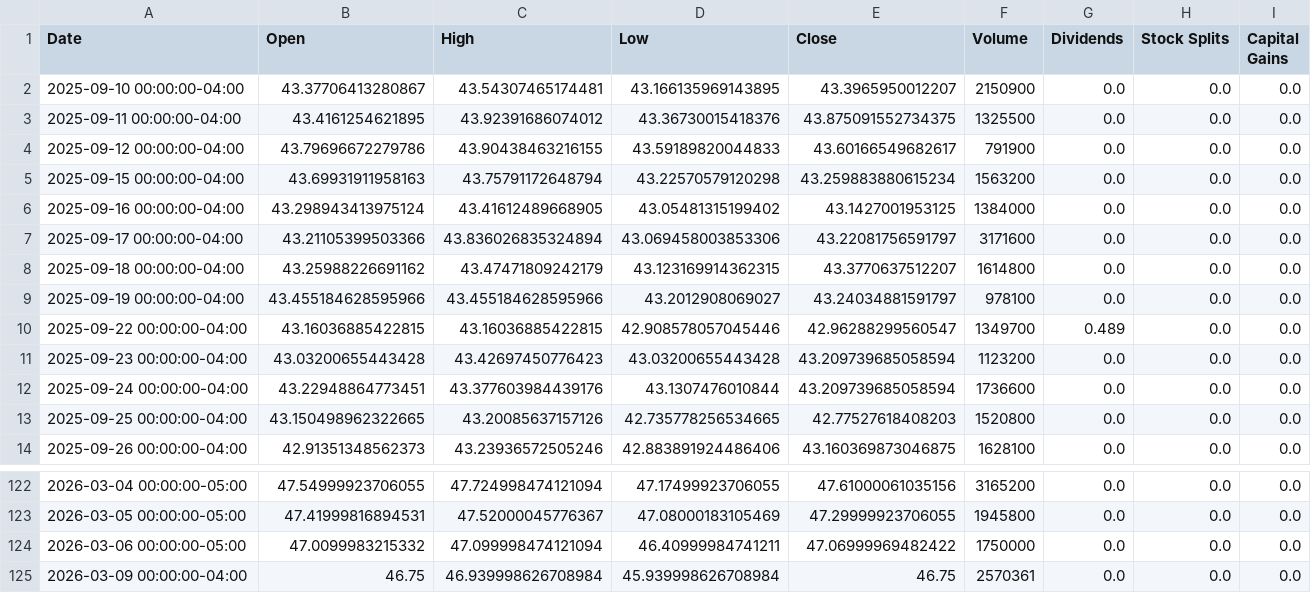
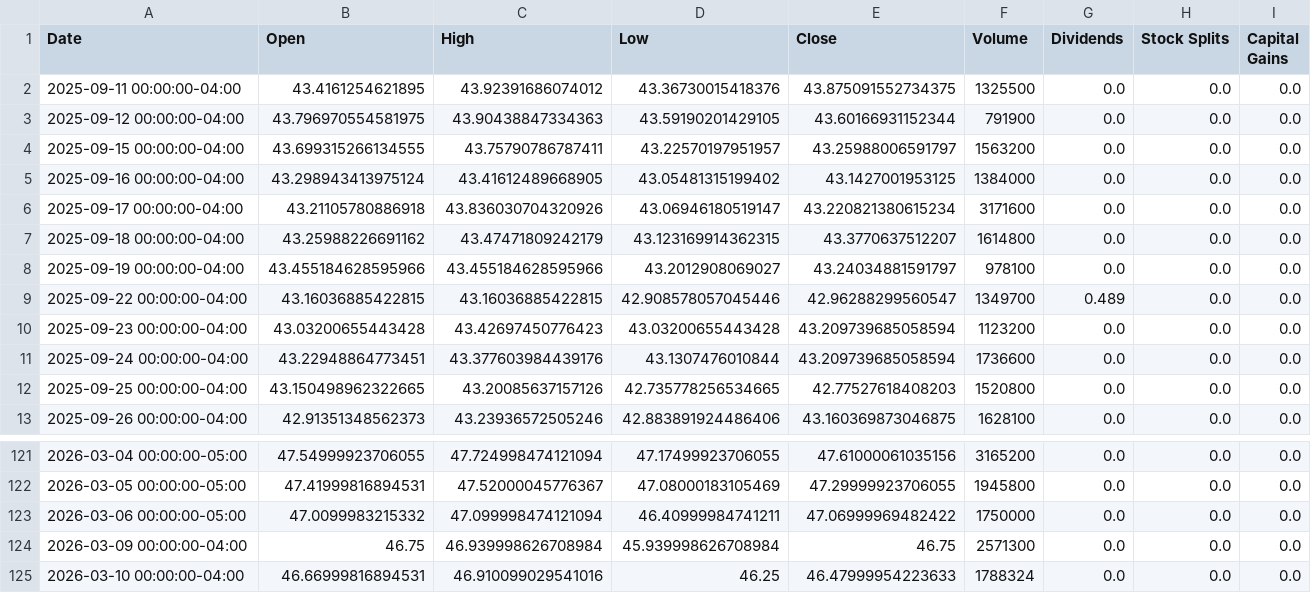
Before and after one commit to richardchitman-prog/fixed-reit-tracker, a CSV file: public/data/spyd_history.csv, drawn as a sheet; only a part is shown, gaps mark what is left out.

```diff
--- a/public/data/spyd_history.csv
+++ b/public/data/spyd_history.csv
@@ -1,8 +1,7 @@
 Date,Open,High,Low,Close,Volume,Dividends,Stock Splits,Capital Gains
-2025-09-10 00:00:00-04:00,43.37706413280867,43.54307465174481,43.166135969143895,43.3965950012207,2150900,0.0,0.0,0.0
 2025-09-11 00:00:00-04:00,43.4161254621895,43.92391686074012,43.36730015418376,43.875091552734375,1325500,0.0,0.0,0.0
-2025-09-12 00:00:00-04:00,43.79696672279786,43.90438463216155,43.59189820044833,43.60166549682617,791900,0.0,0.0,0.0
-2025-09-15 00:00:00-04:00,43.69931911958163,43.75791172648794,43.22570579120298,43.259883880615234,1563200,0.0,0.0,0.0
+2025-09-12 00:00:00-04:00,43.796970554581975,43.90438847334363,43.59190201429105,43.60166931152344,791900,0.0,0.0,0.0
+2025-09-15 00:00:00-04:00,43.699315266134555,43.75790786787411,43.22570197951957,43.25988006591797,1563200,0.0,0.0,0.0
 2025-09-16 00:00:00-04:00,43.298943413975124,43.41612489668905,43.05481315199402,43.1427001953125,1384000,0.0,0.0,0.0
-2025-09-17 00:00:00-04:00,43.21105399503366,43.836026835324894,43.069458003853306,43.22081756591797,3171600,0.0,0.0,0.0
+2025-09-17 00:00:00-04:00,43.21105780886918,43.836030704320926,43.06946180519147,43.220821380615234,3171600,0.0,0.0,0.0
 2025-09-18 00:00:00-04:00,43.25988226691162,43.47471809242179,43.123169914362315,43.3770637512207,1614800,0.0,0.0,0.0
@@ -124,2 +123,3 @@ Date,Open,High,Low,Close,Volume,Dividends,Stock Splits,Capital Gains
 2026-03-06 00:00:00-05:00,47.0099983215332,47.099998474121094,46.40999984741211,47.06999969482422,1750000,0.0,0.0,0.0
-2026-03-09 00:00:00-04:00,46.75,46.939998626708984,45.939998626708984,46.75,2570361,0.0,0.0,0.0
+2026-03-09 00:00:00-04:00,46.75,46.939998626708984,45.939998626708984,46.75,2571300,0.0,0.0,0.0
+2026-03-10 00:00:00-04:00,46.66999816894531,46.910099029541016,46.25,46.47999954223633,1788324,0.0,0.0,0.0
```
Also changed, not shown: public/data/arr_history.csv, public/data/divo_history.csv, 38 other files.
